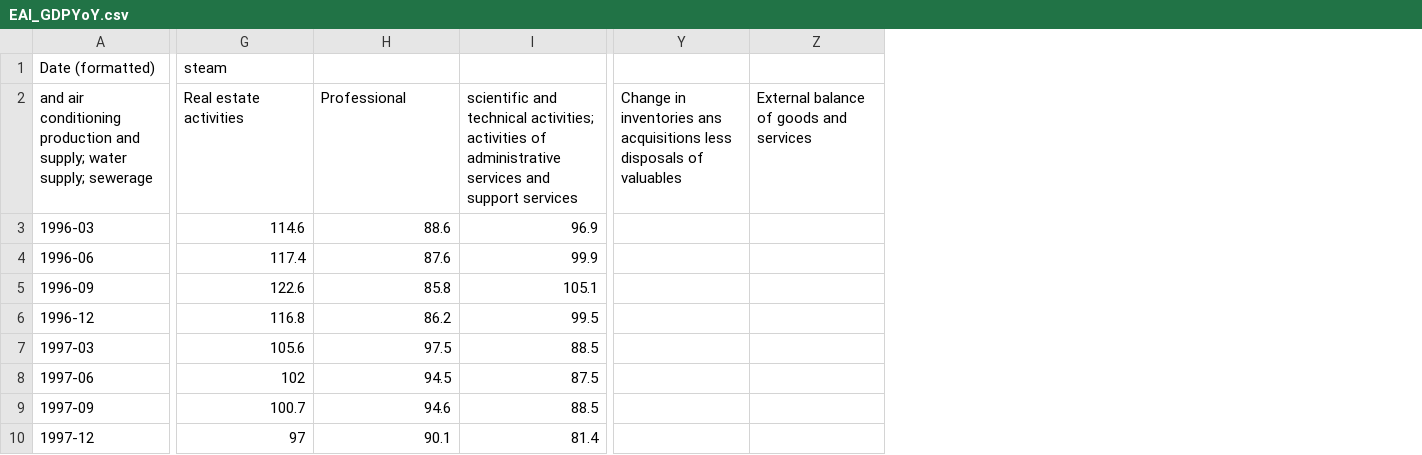
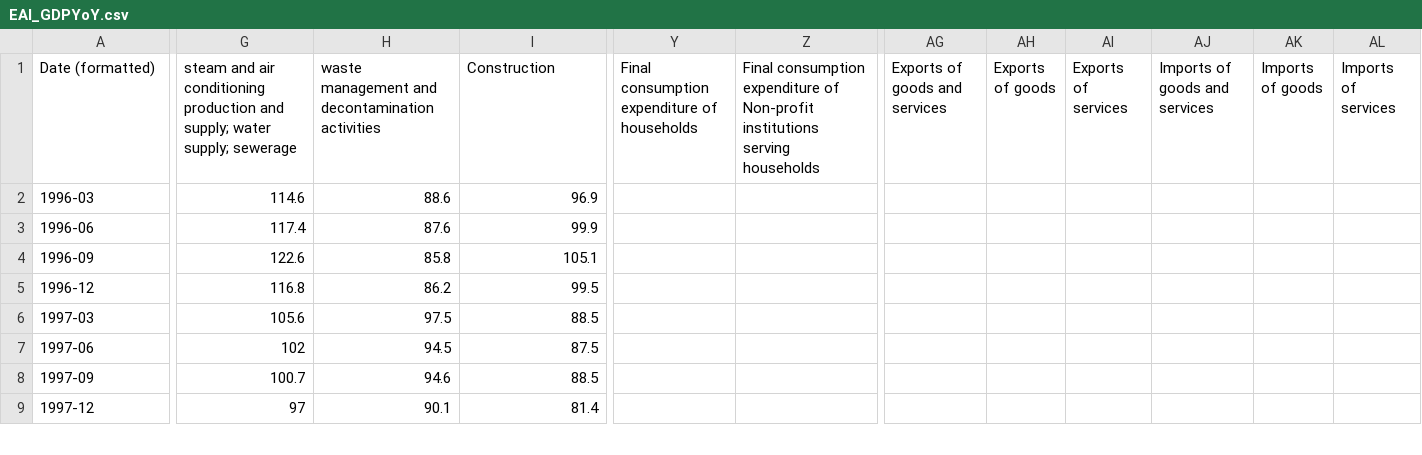
Before and after one commit to dvabel/RoEM-2.0, a CSV file: EAI_GDPYoY.csv, drawn as a sheet; only a part is shown, gaps mark what is left out; removed rows and columns are numbered as before the commit, all else as after; rows hold the shown columns only; the diff covers the shown part only; the diff names each change by its address in the sheet, - before the commit and + after, or states it on an @@ line.

Commit message:
Add/Update EAI_GDPYoY.csv

```diff
--- a/EAI_GDPYoY.csv
+++ b/EAI_GDPYoY.csv
-column Y, empty
-column Z, empty
+column Y, row 1: Final consumption expenditure of households
+column Z, row 1: Final consumption expenditure of Non-profit institutions serving households
+column AG (Exports of goods and services), empty
+column AH (Exports of goods), empty
+column AI (Exports of services), empty
+column AJ (Imports of goods and services), empty
+column AK (Imports of goods), empty
+column AL (Imports of services), empty
-G1: steam
+G1: steam and air conditioning production and supply; water supply; sewerage
-H1: (empty)
+H1: waste management and decontamination activities
-I1: (empty)
+I1: Construction
-row 2: and air conditioning production and supply; water supply; sewerage | Real estate activities | Professional | scientific and technical activities; activities of administrative services and support services | Change in inventories ans acquisitions less disposals of valuables | External balance of goods and services
```
Also changed, not shown: 21 edited cells elsewhere in this file.
